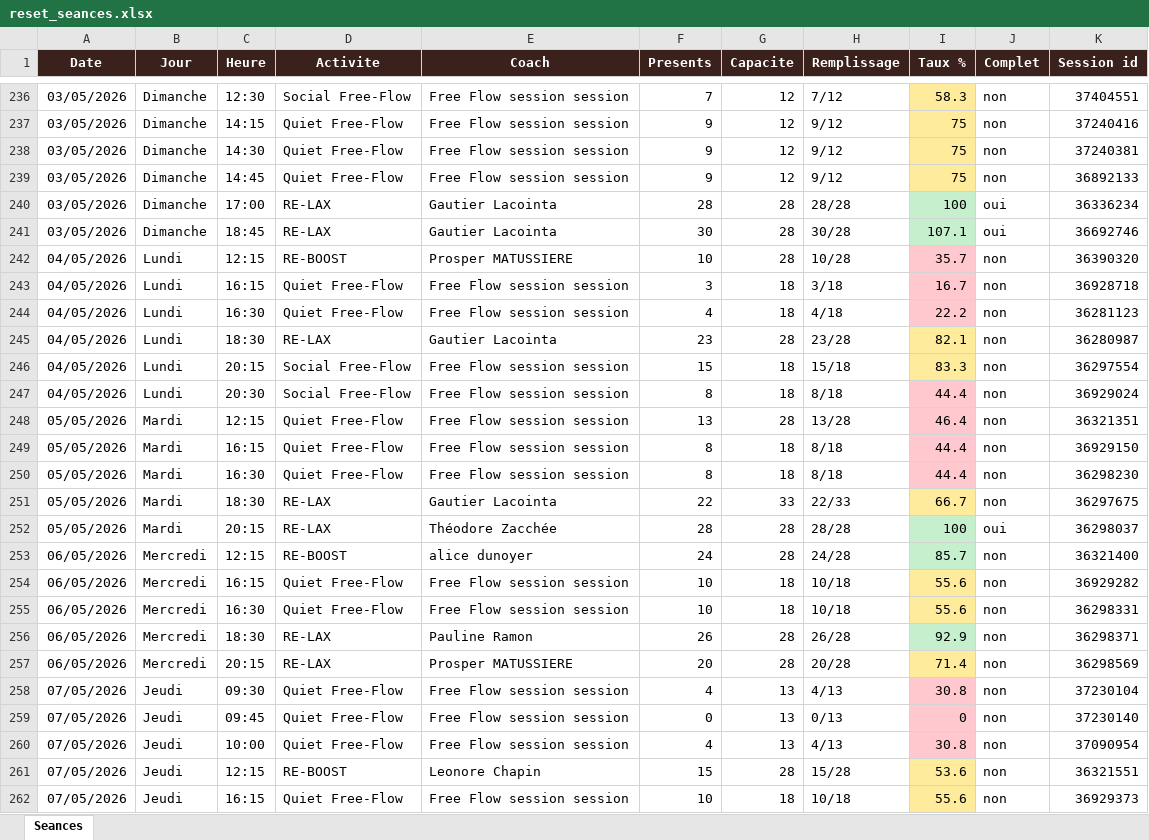
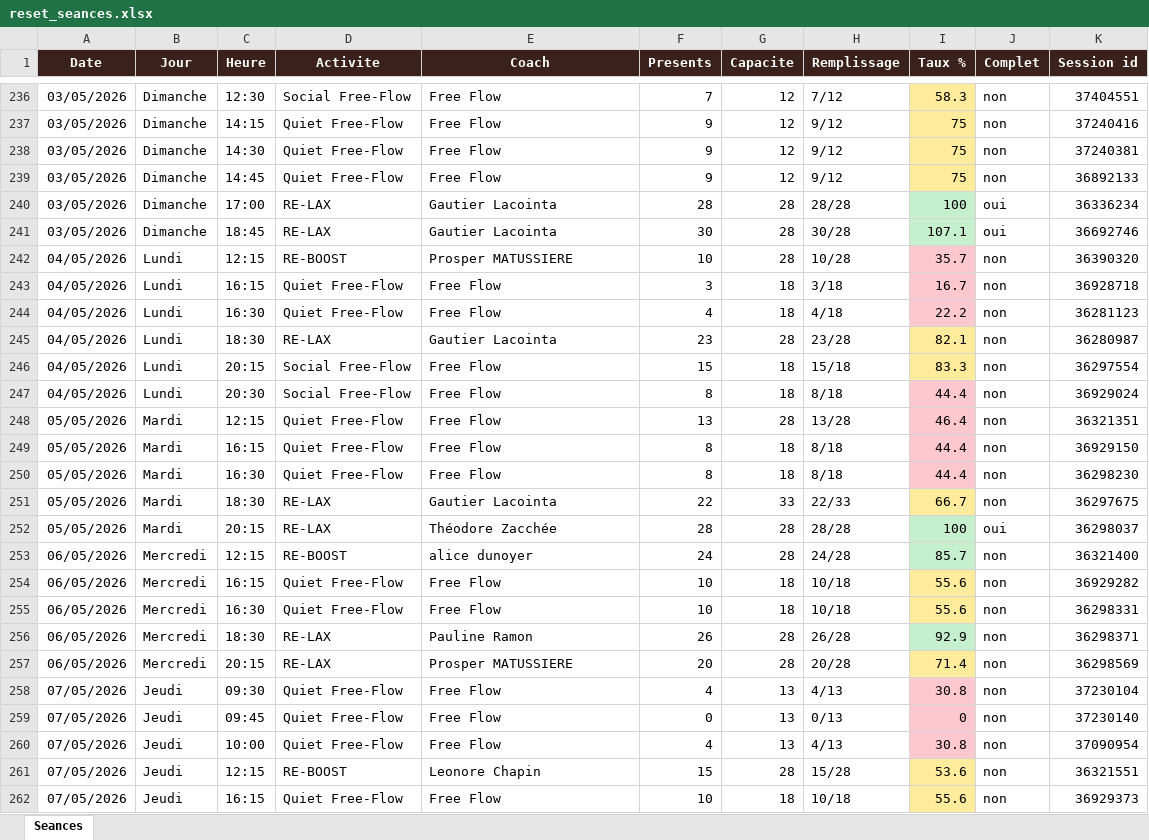
Before and after one commit to sbbb-git/reset, an Excel workbook: reset_seances.xlsx, sheet Seances, drawn as a sheet; only a part is shown, gaps mark what is left out; values as stored, in another font and other column widths than the file's, no borders; the diff covers the shown part only; the diff names each change by its address in the sheet, - before the commit and + after, or states it on an @@ line.

```diff
--- a/reset_seances.xlsx (sheet Seances)
+++ b/reset_seances.xlsx (sheet Seances)
-E236:E239 (Coach): Free Flow session session
+E236:E239 (Coach): Free Flow
-E243:E244 (Coach): Free Flow session session
+E243:E244 (Coach): Free Flow
-E246:E250 (Coach): Free Flow session session
+E246:E250 (Coach): Free Flow
-E254:E255 (Coach): Free Flow session session
+E254:E255 (Coach): Free Flow
-E258:E260 (Coach): Free Flow session session
+E258:E260 (Coach): Free Flow
-E262 (Coach): Free Flow session session
+E262 (Coach): Free Flow
```
Also changed, not shown: 5 added rows and 269 edited cells elsewhere in this sheet, 3 other files.
